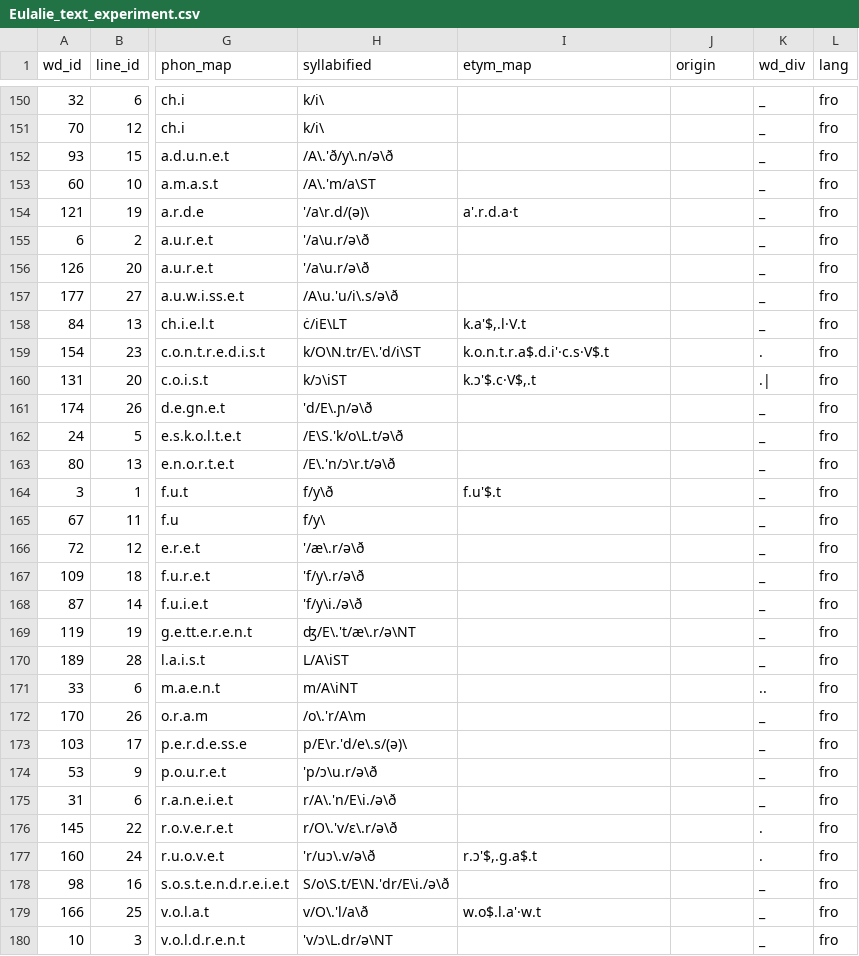
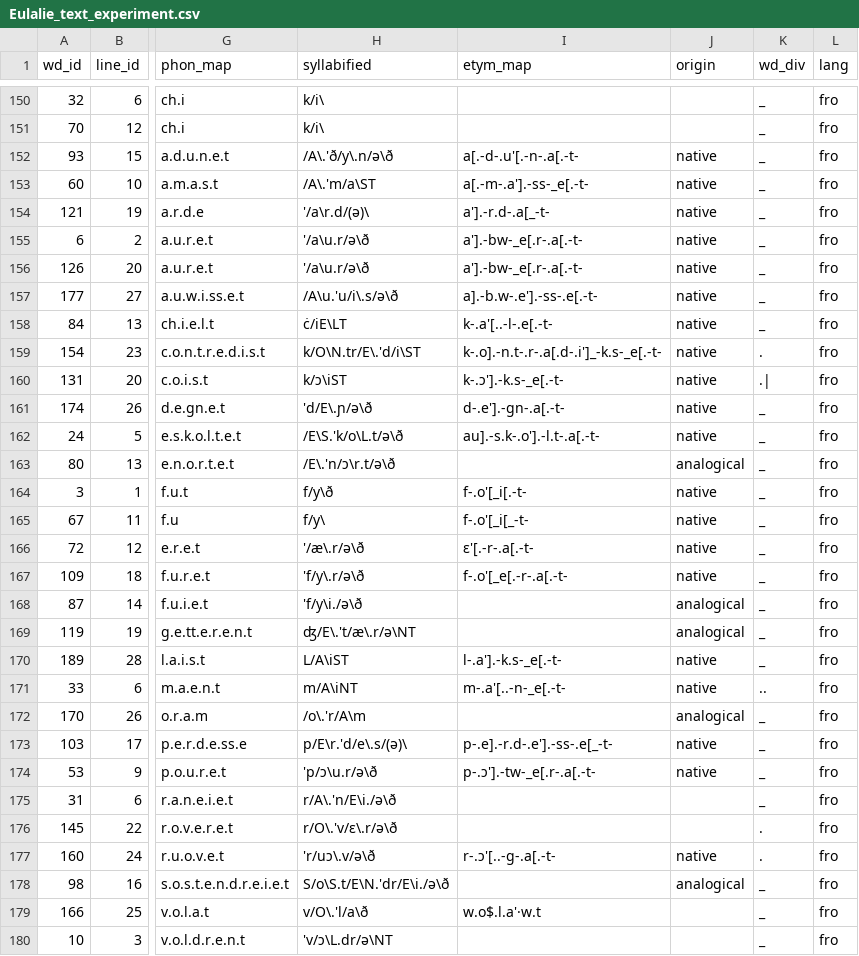
Before and after one commit to rainsfordtm/ogr, a CSV file: src/doc/Eulalie_text_experiment.csv, drawn as a sheet; only a part is shown, gaps mark what is left out; the diff covers the shown part only; the diff names each change by its address in the sheet, - before the commit and + after, or states it on an @@ line.

Commit message:
Eulalie experiment

```diff
--- a/src/doc/Eulalie_text_experiment.csv
+++ b/src/doc/Eulalie_text_experiment.csv
-I152 (etym_map): (empty)
+I152 (etym_map): a[.-d-.u'[.-n-.a[.-t-
-J152:J162 (origin): (empty)
+J152:J162 (origin): native
-I153 (etym_map): (empty)
+I153 (etym_map): a[.-m-.a'].-ss-_e[.-t-
-I154 (etym_map): a'.r.d.a·t
+I154 (etym_map): a'].-r.d-.a[_-t-
-I155:I156 (etym_map): (empty)
+I155:I156 (etym_map): a'].-bw-_e[.r-.a[.-t-
-I157 (etym_map): (empty)
+I157 (etym_map): a].-b.w-.e'].-ss-.e[.-t-
-I158 (etym_map): k.a'$,.l·V.t
+I158 (etym_map): k-.a'[..-l-.e[.-t-
-I159 (etym_map): k.o.n.t.r.a$.d.i'·c.s·V$.t
+I159 (etym_map): k-.o].-n.t-.r-.a[.d-.i']_-k.s-_e[.-t-
-I160 (etym_map): k.ɔ'$.c·V$,.t
+I160 (etym_map): k-.ɔ'].-k.s-_e[.-t-
-I161 (etym_map): (empty)
+I161 (etym_map): d-.e'].-gn-.a[.-t-
-I162 (etym_map): (empty)
+I162 (etym_map): au].-s.k-.o'].-l.t-.a[.-t-
-J163 (origin): (empty)
+J163 (origin): analogical
-I164 (etym_map): f.u'$.t
+I164 (etym_map): f-.o'[_i[.-t-
-J164:J167 (origin): (empty)
+J164:J167 (origin): native
-I165 (etym_map): (empty)
+I165 (etym_map): f-.o'[_i[_-t-
-I166 (etym_map): (empty)
+I166 (etym_map): ɛ'[.-r-.a[.-t-
-I167 (etym_map): (empty)
+I167 (etym_map): f-.o'[_e[.-r-.a[.-t-
-J168:J169 (origin): (empty)
+J168:J169 (origin): analogical
-I170 (etym_map): (empty)
+I170 (etym_map): l-.a'].-k.s-_e[.-t-
-J170:J171 (origin): (empty)
+J170:J171 (origin): native
-I171 (etym_map): (empty)
+I171 (etym_map): m-.a'[..-n-_e[.-t-
-J172 (origin): (empty)
+J172 (origin): analogical
-I173 (etym_map): (empty)
+I173 (etym_map): p-.e].-r.d-.e'].-ss-.e[_-t-
-J173:J174 (origin): (empty)
+J173:J174 (origin): native
-I174 (etym_map): (empty)
+I174 (etym_map): p-.ɔ'].-tw-_e[.r-.a[.-t-
-I177 (etym_map): r.ɔ'$,.g.a$.t
+I177 (etym_map): r-.ɔ'[..-g-.a[.-t-
-J177 (origin): (empty)
+J177 (origin): native
-J178 (origin): (empty)
+J178 (origin): analogical
```
Also changed, not shown: 8 edited cells elsewhere in this file.
